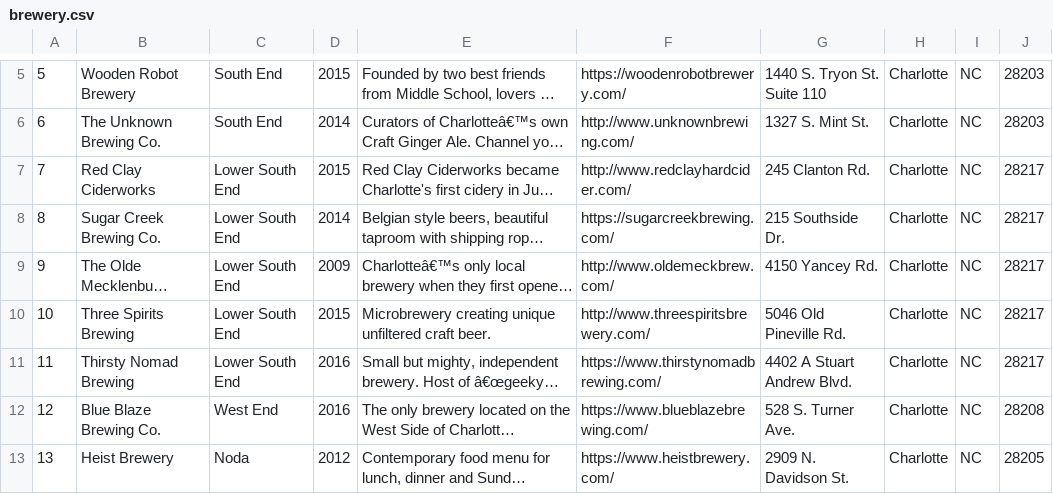
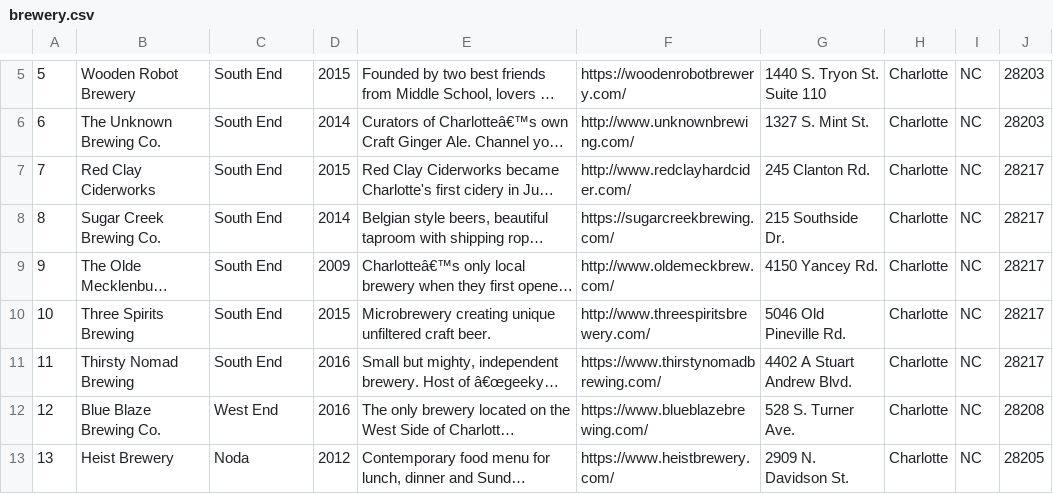
Before and after one commit to bradbotcode/Crown-Town-Crafts, a CSV file: brewery.csv, drawn as a sheet; only a part is shown, gaps mark what is left out; long unchanged cells end in …; the diff names each change by its address in the sheet, - before the commit and + after, or states it on an @@ line.

```diff
--- a/brewery.csv
+++ b/brewery.csv
-C7:C11: Lower South End
+C7:C11: South End
```
Also changed, not shown: 3 other files.
